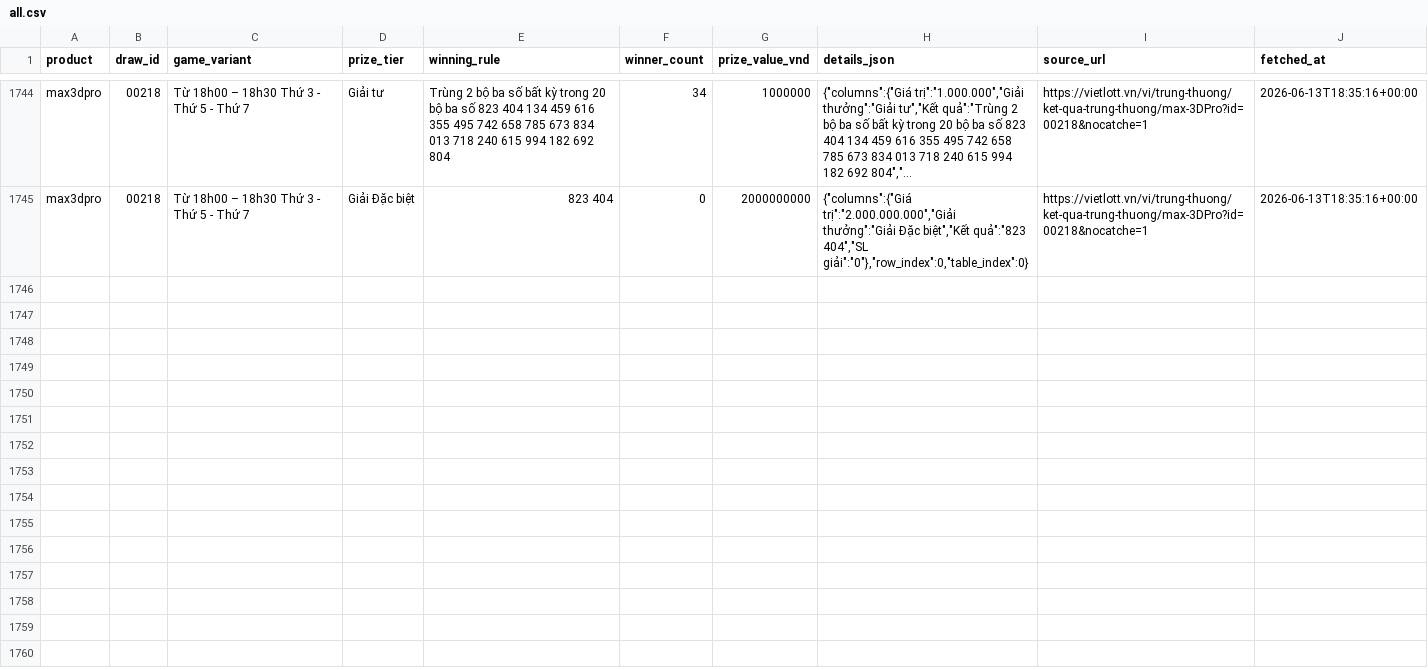
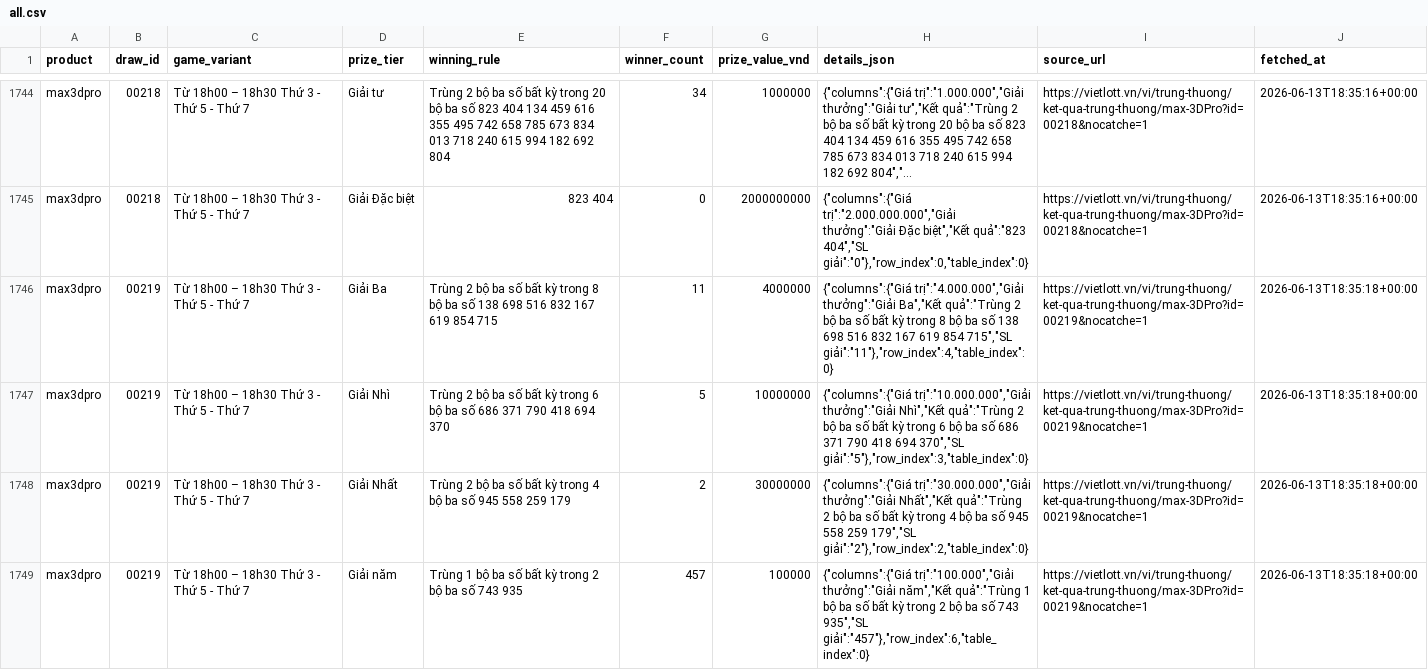
Before and after one commit to NhanAZ-Data/vietlott-data-collector, a CSV file: datasets/prizes/max3dpro/all.csv, drawn as a sheet; only a part is shown, gaps mark what is left out; long unchanged cells end in …; the diff covers the shown part only; the diff names each change by its address in the sheet, - before the commit and + after, or states it on an @@ line.

```diff
--- a/datasets/prizes/max3dpro/all.csv
+++ b/datasets/prizes/max3dpro/all.csv
+row 1746: max3dpro | 00219 | Từ 18h00 – 18h30 Thứ 3 - Thứ 5 - Thứ 7 | Giải Ba | Trùng 2 bộ ba số bất kỳ trong 8 bộ ba số 138 698 516 832 167 619 854 715 | 11 | 4000000 | {"columns":{"Giá trị":"4.000.000","Giải thưởng":"Giải Ba","Kết quả":"Trùng 2 bộ ba số bất kỳ trong 8 bộ ba số 138 698 516 832 167 619 854 715","SL giải":"11"},"row_index":4,"table_index":0} | https://vietlott.vn/vi/trung-thuong/ket-qua-trung-thuong/max-3DPro?id=00219&nocatche=1 | 2026-06-13T18:35:18+00:00
+row 1747: max3dpro | 00219 | Từ 18h00 – 18h30 Thứ 3 - Thứ 5 - Thứ 7 | Giải Nhì | Trùng 2 bộ ba số bất kỳ trong 6 bộ ba số 686 371 790 418 694 370 | 5 | 10000000 | {"columns":{"Giá trị":"10.000.000","Giải thưởng":"Giải Nhì","Kết quả":"Trùng 2 bộ ba số bất kỳ trong 6 bộ ba số 686 371 790 418 694 370","SL giải":"5"},"row_index":3,"table_index":0} | https://vietlott.vn/vi/trung-thuong/ket-qua-trung-thuong/max-3DPro?id=00219&nocatche=1 | 2026-06-13T18:35:18+00:00
+row 1748: max3dpro | 00219 | Từ 18h00 – 18h30 Thứ 3 - Thứ 5 - Thứ 7 | Giải Nhất | Trùng 2 bộ ba số bất kỳ trong 4 bộ ba số 945 558 259 179 | 2 | 30000000 | {"columns":{"Giá trị":"30.000.000","Giải thưởng":"Giải Nhất","Kết quả":"Trùng 2 bộ ba số bất kỳ trong 4 bộ ba số 945 558 259 179","SL giải":"2"},"row_index":2,"table_index":0} | https://vietlott.vn/vi/trung-thuong/ket-qua-trung-thuong/max-3DPro?id=00219&nocatche=1 | 2026-06-13T18:35:18+00:00
+row 1749: max3dpro | 00219 | Từ 18h00 – 18h30 Thứ 3 - Thứ 5 - Thứ 7 | Giải năm | Trùng 1 bộ ba số bất kỳ trong 2 bộ ba số 743 935 | 457 | 100000 | {"columns":{"Giá trị":"100.000","Giải thưởng":"Giải năm","Kết quả":"Trùng 1 bộ ba số bất kỳ trong 2 bộ ba số 743 935","SL giải":"457"},"row_index":6,"table_index":0} | https://vietlott.vn/vi/trung-thuong/ket-qua-trung-thuong/max-3DPro?id=00219&nocatche=1 | 2026-06-13T18:35:18+00:00
```
Also changed, not shown: 4 added rows elsewhere in this file, datasets/draws/max3dpro/all.csv, datasets/draws/power655/all.csv, 5 other files.
